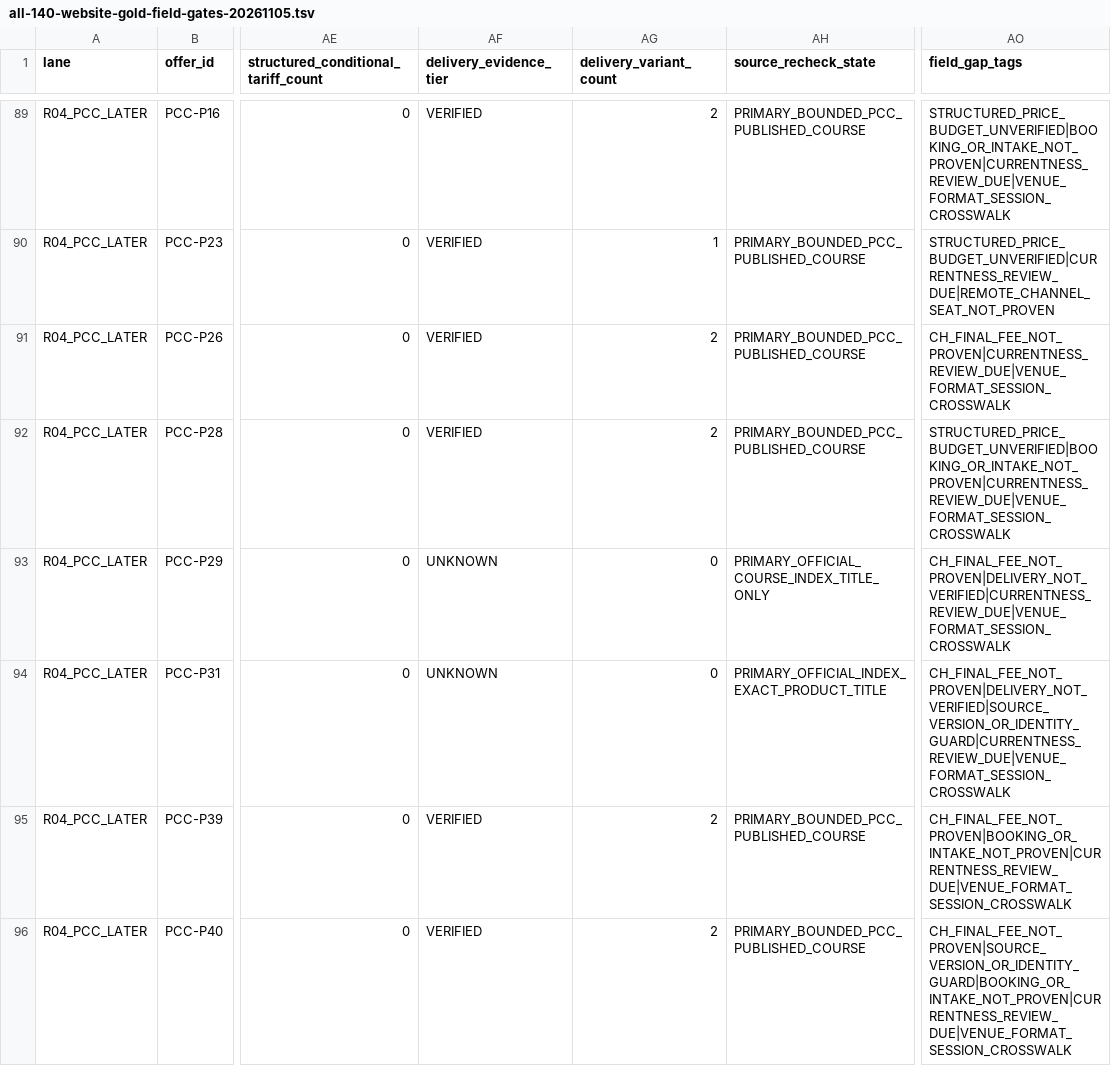
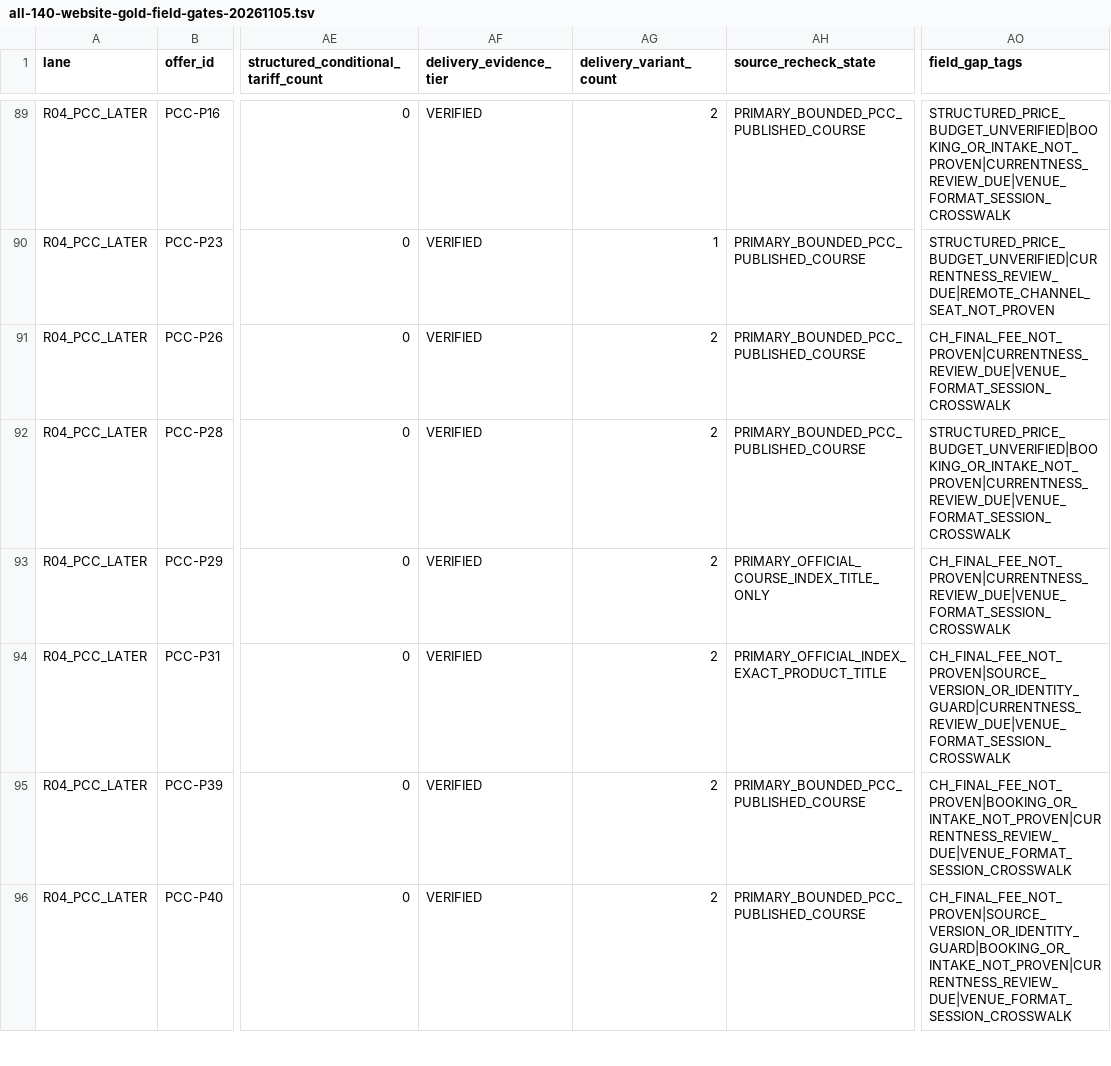
Before and after one commit to george-sarpong/weiterbildungsradar-journalismus, a TSV file: docs/b2/all-140-website-gold-field-gates-20261105.tsv, drawn as a sheet; only a part is shown, gaps mark what is left out; the diff names each change by its address in the sheet, - before the commit and + after, or states it on an @@ line.

Commit message:
B2 EVT240: two PCC source-backed delivery matrix updates, no price/booking claims

```diff
--- a/docs/b2/all-140-website-gold-field-gates-20261105.tsv
+++ b/docs/b2/all-140-website-gold-field-gates-20261105.tsv
-AF93:AF94 (delivery_evidence_tier): UNKNOWN
+AF93:AF94 (delivery_evidence_tier): VERIFIED
-AG93:AG94 (delivery_variant_count): 0
+AG93:AG94 (delivery_variant_count): 2
-AO93 (field_gap_tags): CH_FINAL_FEE_NOT_PROVEN|DELIVERY_NOT_VERIFIED|CURRENTNESS_REVIEW_DUE|VENUE_FORMAT_SESSION_CROSSWALK
+AO93 (field_gap_tags): CH_FINAL_FEE_NOT_PROVEN|CURRENTNESS_REVIEW_DUE|VENUE_FORMAT_SESSION_CROSSWALK
-AO94 (field_gap_tags): CH_FINAL_FEE_NOT_PROVEN|DELIVERY_NOT_VERIFIED|SOURCE_VERSION_OR_IDENTITY_GUARD|CURRENTNESS_REVIEW_DUE|VENUE_FORMAT_SESSION_CROSSWALK
+AO94 (field_gap_tags): CH_FINAL_FEE_NOT_PROVEN|SOURCE_VERSION_OR_IDENTITY_GUARD|CURRENTNESS_REVIEW_DUE|VENUE_FORMAT_SESSION_CROSSWALK
```
